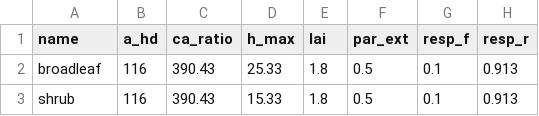
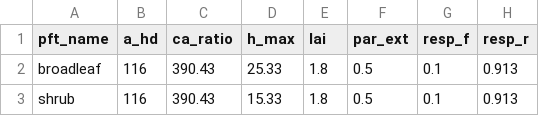
Before and after one commit to ImperialCollegeLondon/virtual_ecosystem, a CSV file: virtual_ecosystem/example_data/data/plant_pfts.csv, drawn as a sheet; only a part is shown; the diff names each change by its address in the sheet, - before the commit and + after, or states it on an @@ line.

Commit message:
Updating to pyrealm 3.0.0.rc.2 - plants model now passing tests

```diff
--- a/virtual_ecosystem/example_data/data/plant_pfts.csv
+++ b/virtual_ecosystem/example_data/data/plant_pfts.csv
-A1: name
+A1: pft_name
```
Also changed, not shown: 11 other files.
